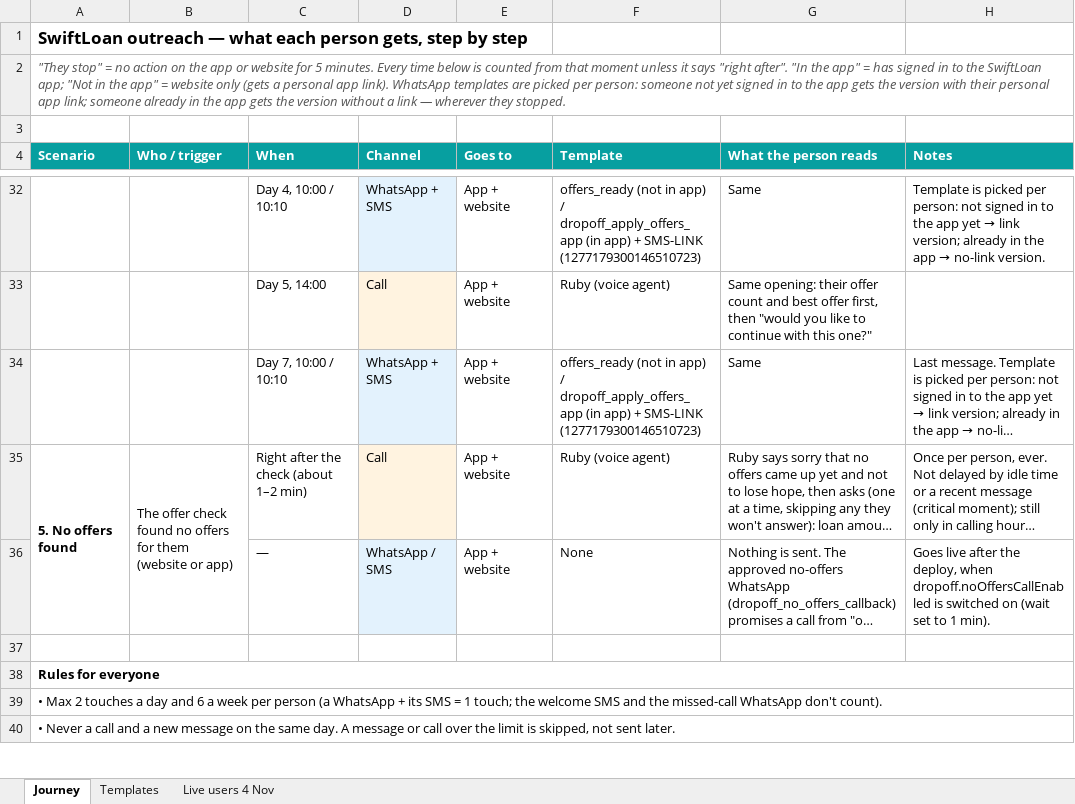
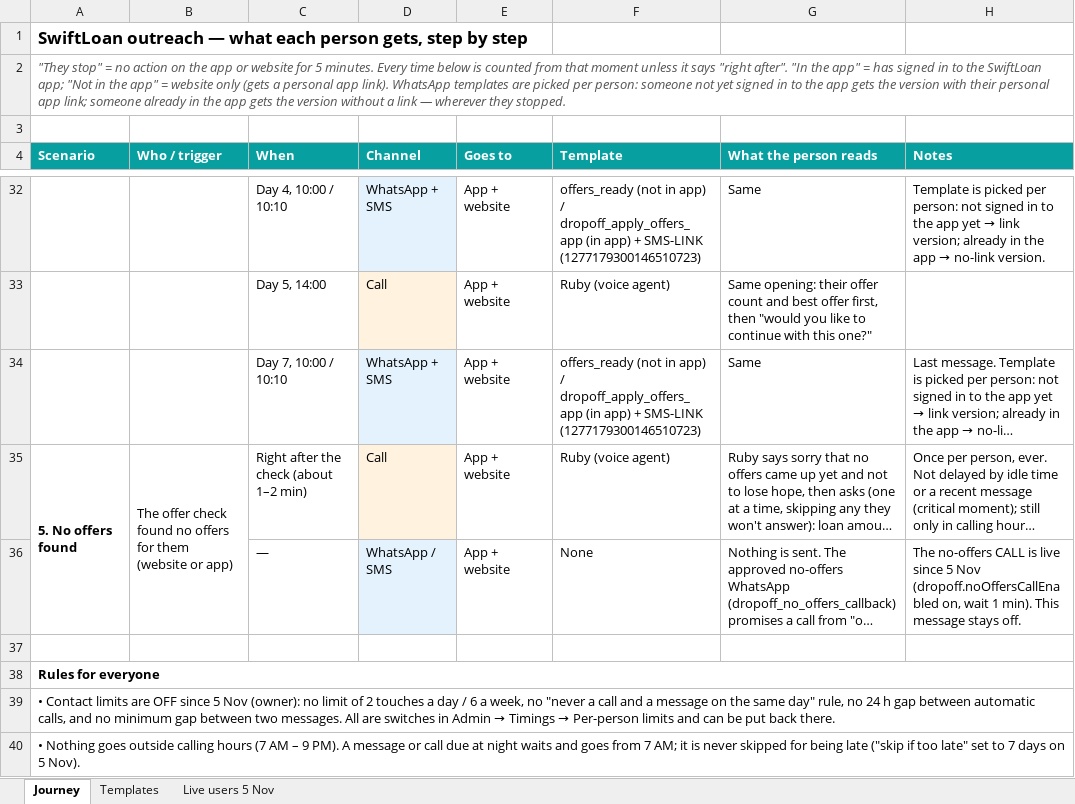
Before and after one commit to sachintulla/SwiftLoan-Platform, an Excel workbook: docs/Outreach_Scenarios_Plan.xlsx, sheet Journey, drawn as a sheet; only a part is shown, gaps mark what is left out; long unchanged cells end in …; values as stored, in another font and other column widths than the file's, no borders; the diff covers the shown part only; the diff names each change by its address in the sheet, - before the commit and + after, or states it on an @@ line.

```diff
--- a/docs/Outreach_Scenarios_Plan.xlsx (sheet Journey)
+++ b/docs/Outreach_Scenarios_Plan.xlsx (sheet Journey)
-sheet tab: Live users 4 Nov
+sheet tab: Live users 5 Nov
-H36 (Notes): Goes live after the deploy, when dropoff.noOffersCallEnabled is switched on (wait set to 1 min).
+H36 (Notes): The no-offers CALL is live since 5 Nov (dropoff.noOffersCallEnabled on, wait 1 min). This message stays off.
@@ A39 (Scenario): • Max 2 touches a day and 6 a week per person (a WhatsApp + its SMS = 1 touch; the welcome SMS and the missed-call WhatsApp don't count). → • Contact limits are OFF since 5 Nov (owner): no limit of 2 touches a day / 6 a week, no "never a call and a message on the same day" rule, no 24 h gap between automatic calls, and no minimum gap between two messages. All are switches in Admin → Timings → Per-person limits and can be put back there. @@
-A40 (Scenario): • Never a call and a new message on the same day. A message or call over the limit is skipped, not sent later.
+A40 (Scenario): • Nothing goes outside calling hours (7 AM – 9 PM). A message or call due at night waits and goes from 7 AM; it is never skipped for being late ("skip if too late" set to 7 days on 5 Nov).
```
Also changed, not shown: 1 added row and 4 edited cells elsewhere in this sheet, sheet Live users 5 Nov, 49 other files.
